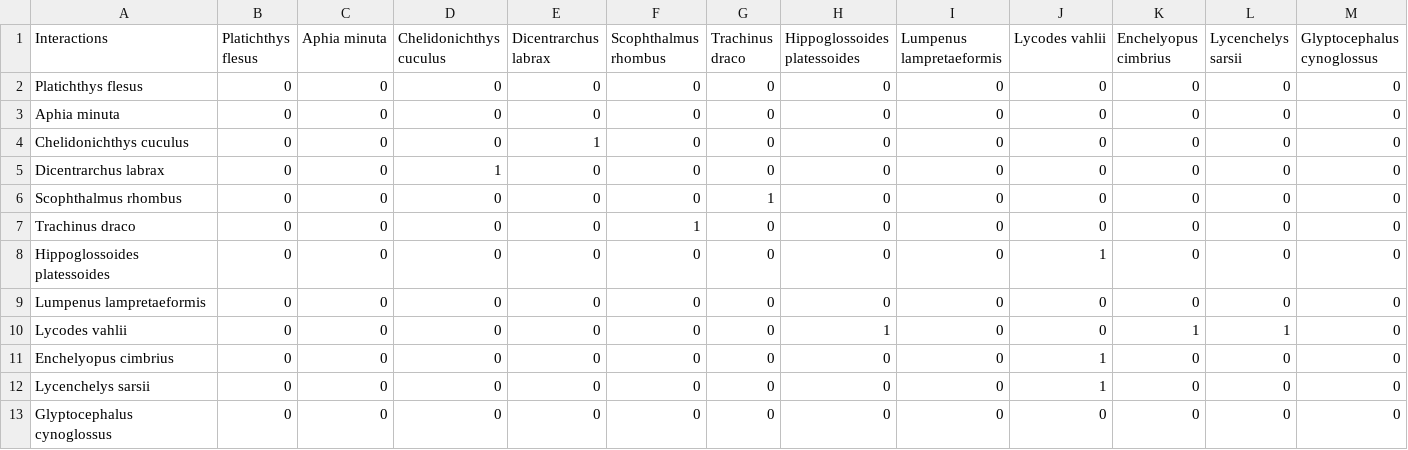
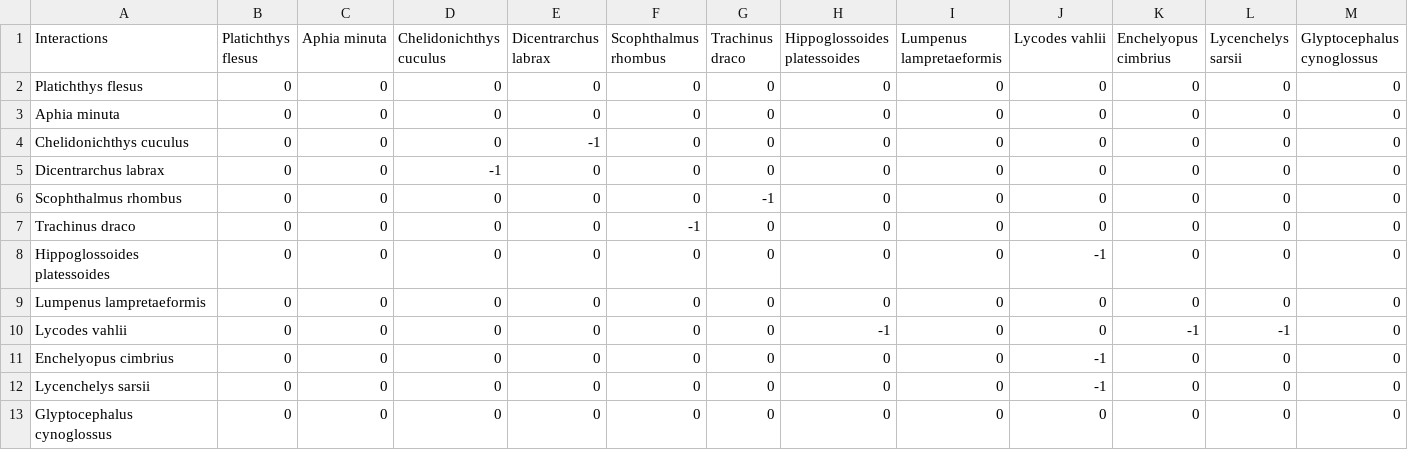
Before and after one commit to melian009/Deepbios, a CSV file: src/simulations/interactions.csv, drawn as a sheet.

Commit message:
Fix bug in interactions.csv

```diff
--- a/src/simulations/interactions.csv
+++ b/src/simulations/interactions.csv
@@ -3,11 +3,11 @@ Platichthys flesus,0,0,0,0,0,0,0,0,0,0,0,0
 Aphia minuta,0,0,0,0,0,0,0,0,0,0,0,0
-Chelidonichthys cuculus,0,0,0,1,0,0,0,0,0,0,0,0
-Dicentrarchus labrax,0,0,1,0,0,0,0,0,0,0,0,0
-Scophthalmus rhombus,0,0,0,0,0,1,0,0,0,0,0,0
-Trachinus draco,0,0,0,0,1,0,0,0,0,0,0,0
-Hippoglossoides platessoides,0,0,0,0,0,0,0,0,1,0,0,0
+Chelidonichthys cuculus,0,0,0,-1,0,0,0,0,0,0,0,0
+Dicentrarchus labrax,0,0,-1,0,0,0,0,0,0,0,0,0
+Scophthalmus rhombus,0,0,0,0,0,-1,0,0,0,0,0,0
+Trachinus draco,0,0,0,0,-1,0,0,0,0,0,0,0
+Hippoglossoides platessoides,0,0,0,0,0,0,0,0,-1,0,0,0
 Lumpenus lampretaeformis,0,0,0,0,0,0,0,0,0,0,0,0
-Lycodes vahlii,0,0,0,0,0,0,1,0,0,1,1,0
-Enchelyopus cimbrius,0,0,0,0,0,0,0,0,1,0,0,0
-Lycenchelys sarsii,0,0,0,0,0,0,0,0,1,0,0,0
+Lycodes vahlii,0,0,0,0,0,0,-1,0,0,-1,-1,0
+Enchelyopus cimbrius,0,0,0,0,0,0,0,0,-1,0,0,0
+Lycenchelys sarsii,0,0,0,0,0,0,0,0,-1,0,0,0
 Glyptocephalus cynoglossus,0,0,0,0,0,0,0,0,0,0,0,0
```
